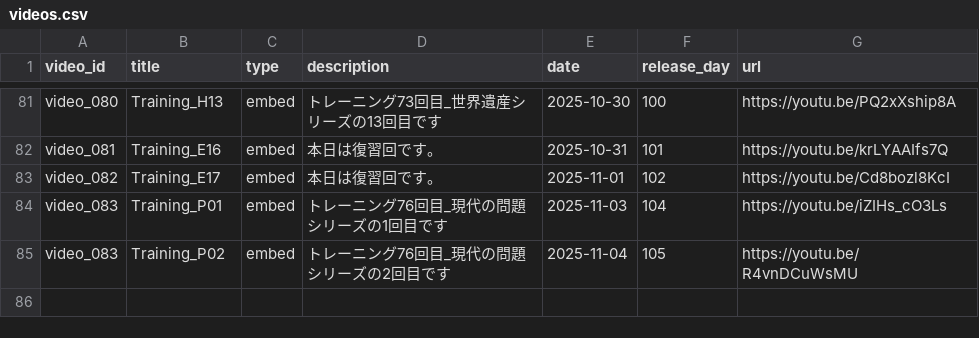
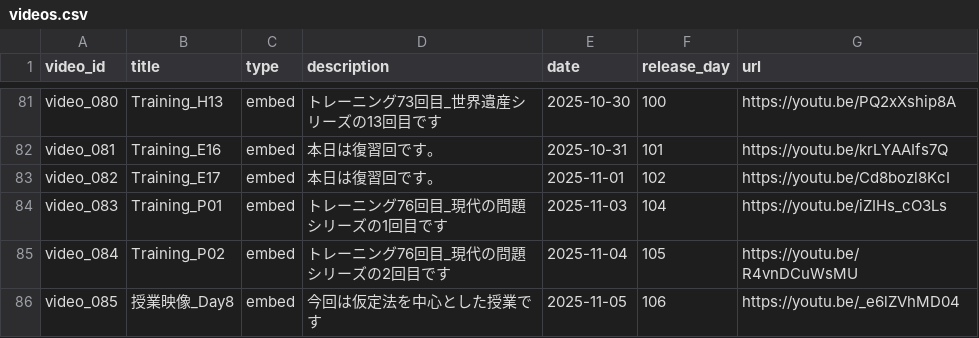
Before and after one commit to boost-ogawa/english-booster, a CSV file: videos.csv, drawn as a sheet; only a part is shown, gaps mark what is left out.

Commit message:
Add video

```diff
--- a/videos.csv
+++ b/videos.csv
@@ -84,2 +84,3 @@ video_082,Training_E17,embed,本日は復習回です。,2025-11-01,102,https://
 video_083,Training_P01,embed,トレーニング76回目_現代の問題シリーズの1回目です,2025-11-03,104,https://youtu.be/iZIHs_cO3Ls
-video_083,Training_P02,embed,トレーニング76回目_現代の問題シリーズの2回目です,2025-11-04,105,https://youtu.be/R4vnDCuWsMU
+video_084,Training_P02,embed,トレーニング76回目_現代の問題シリーズの2回目です,2025-11-04,105,https://youtu.be/R4vnDCuWsMU
+video_085,授業映像_Day8,embed,今回は仮定法を中心とした授業です,2025-11-05,106,https://youtu.be/_e6lZVhMD04
```
